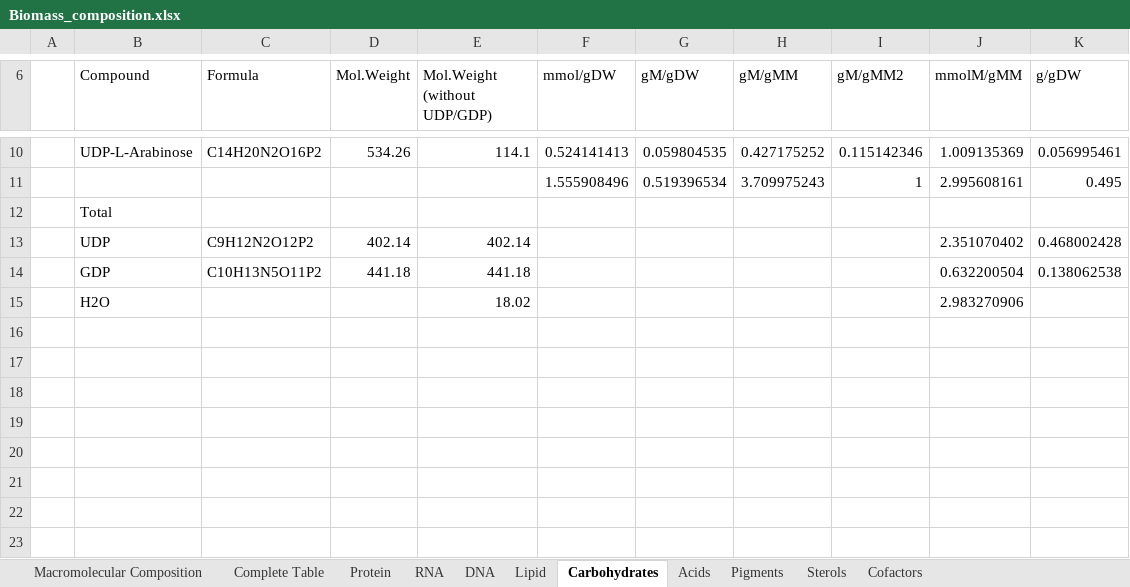
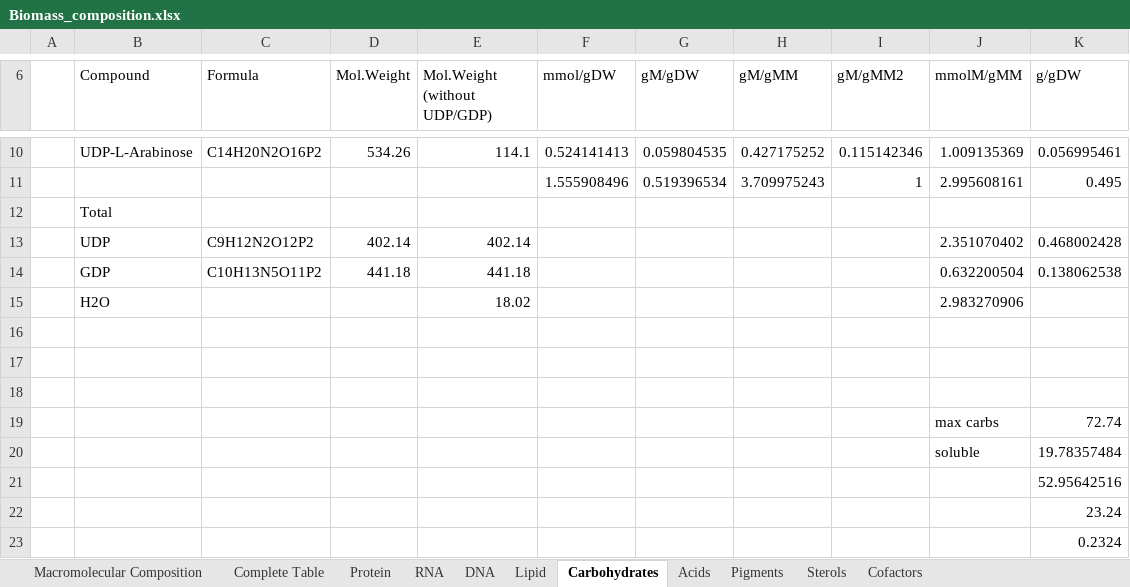
Before and after one commit to ecunha1996/model_analysis, an Excel workbook: data/Biomass_composition.xlsx, sheet Carbohydrates, drawn as a sheet; only a part is shown, gaps mark what is left out; values as stored, in another font and other column widths than the file's, no borders; table styles not drawn; the diff names each change by its address in the sheet, - before the commit and + after, or states it on an @@ line.

```diff
--- a/data/Biomass_composition.xlsx (sheet Carbohydrates)
+++ b/data/Biomass_composition.xlsx (sheet Carbohydrates)
+row 16: (empty)
+row 17: (empty)
+row 18: (empty)
+row 19:  |  |  |  |  |  |  |  |  | max carbs | 72.74
+row 20:  |  |  |  |  |  |  |  |  | soluble | 19.78357484
+row 21:  |  |  |  |  |  |  |  |  |  | 52.95642516
+row 22:  |  |  |  |  |  |  |  |  |  | 23.24
+row 23:  |  |  |  |  |  |  |  |  |  | 0.2324
```
Also changed, not shown: sheet Lipid, 3 other files.
